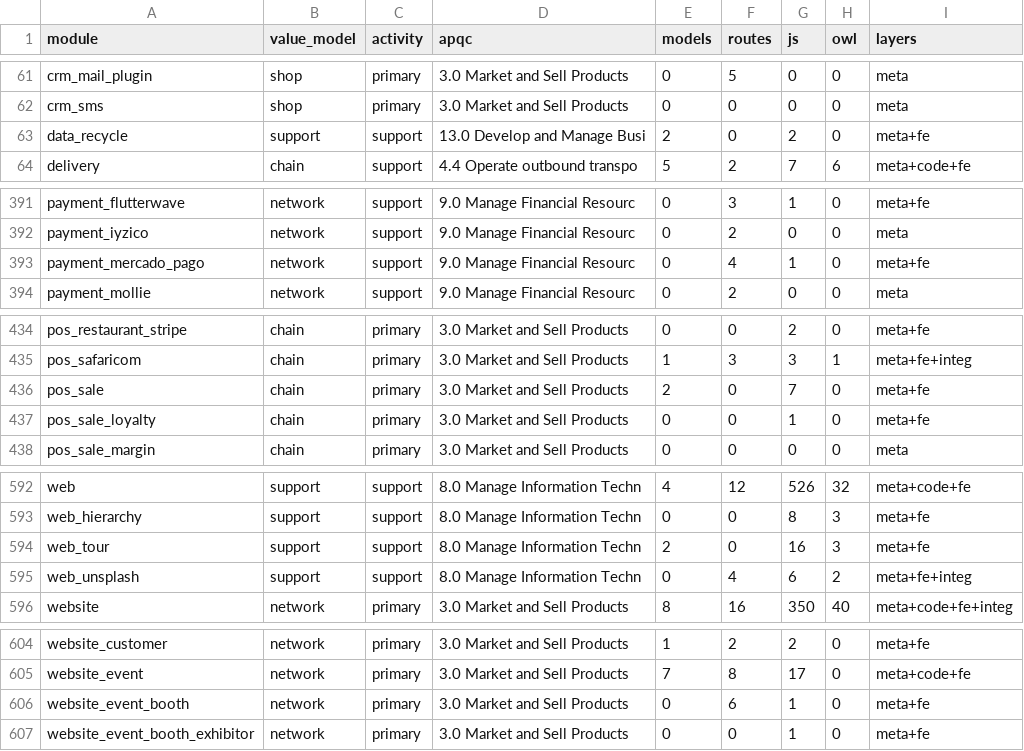
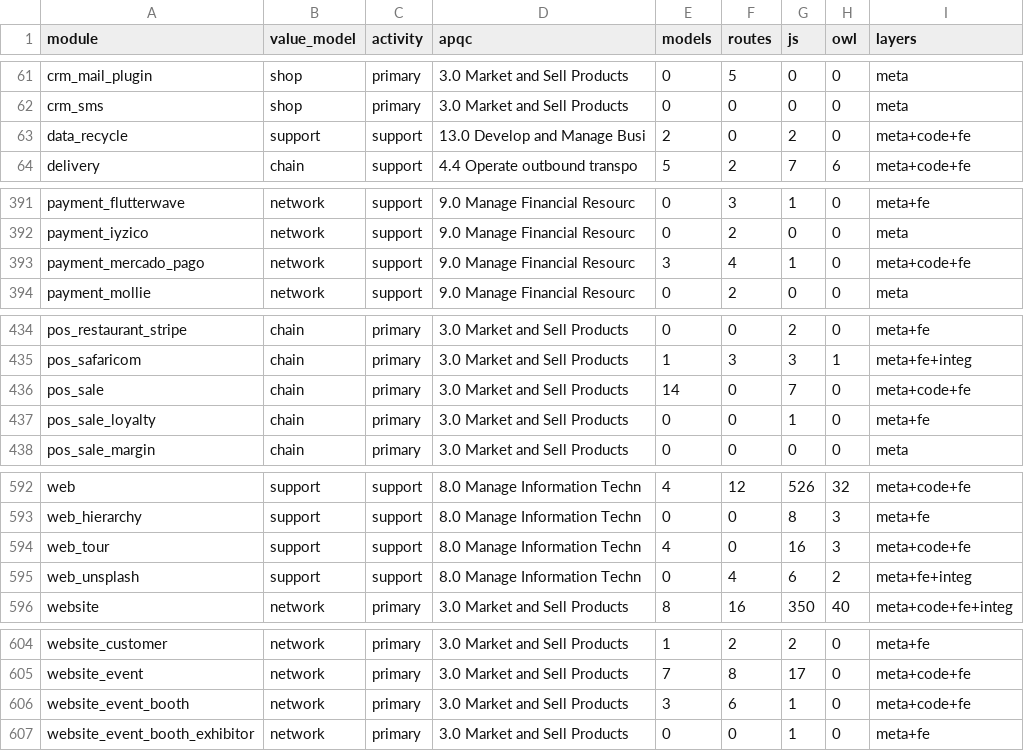
Before and after one commit to ahmed5050it-spec/odoo, a TSV file: doc/revres/rollup.tsv, drawn as a sheet; only a part is shown, gaps mark what is left out; the diff covers the shown part only.

```diff
--- a/doc/revres/rollup.tsv
+++ b/doc/revres/rollup.tsv
@@ -62,3 +62,3 @@ crm_mail_plugin	shop	primary	3.0 Market and Sell Products	0	5	0	0	meta
 crm_sms	shop	primary	3.0 Market and Sell Products	0	0	0	0	meta
-data_recycle	support	support	13.0 Develop and Manage Busi	2	0	2	0	meta+fe
+data_recycle	support	support	13.0 Develop and Manage Busi	2	0	2	0	meta+code+fe
 delivery	chain	support	4.4 Operate outbound transpo	5	2	7	6	meta+code+fe
@@ -392,3 +392,3 @@ payment_flutterwave	network	support	9.0 Manage Financial Resourc	0	3	1	0	meta+fe
 payment_iyzico	network	support	9.0 Manage Financial Resourc	0	2	0	0	meta
-payment_mercado_pago	network	support	9.0 Manage Financial Resourc	0	4	1	0	meta+fe
+payment_mercado_pago	network	support	9.0 Manage Financial Resourc	3	4	1	0	meta+code+fe
 payment_mollie	network	support	9.0 Manage Financial Resourc	0	2	0	0	meta
@@ -435,3 +435,3 @@ pos_restaurant_stripe	chain	primary	3.0 Market and Sell Products	0	0	2	0	meta+fe
 pos_safaricom	chain	primary	3.0 Market and Sell Products	1	3	3	1	meta+fe+integ
-pos_sale	chain	primary	3.0 Market and Sell Products	2	0	7	0	meta+fe
+pos_sale	chain	primary	3.0 Market and Sell Products	14	0	7	0	meta+code+fe
 pos_sale_loyalty	chain	primary	3.0 Market and Sell Products	0	0	1	0	meta+fe
@@ -593,3 +593,3 @@ web	support	support	8.0 Manage Information Techn	4	12	526	32	meta+code+fe
 web_hierarchy	support	support	8.0 Manage Information Techn	0	0	8	3	meta+fe
-web_tour	support	support	8.0 Manage Information Techn	2	0	16	3	meta+fe
+web_tour	support	support	8.0 Manage Information Techn	4	0	16	3	meta+code+fe
 web_unsplash	support	support	8.0 Manage Information Techn	0	4	6	2	meta+fe+integ
@@ -605,3 +605,3 @@ website_customer	network	primary	3.0 Market and Sell Products	1	2	2	0	meta+fe
 website_event	network	primary	3.0 Market and Sell Products	7	8	17	0	meta+code+fe
-website_event_booth	network	primary	3.0 Market and Sell Products	0	6	1	0	meta+fe
+website_event_booth	network	primary	3.0 Market and Sell Products	3	6	1	0	meta+code+fe
 website_event_booth_exhibitor	network	primary	3.0 Market and Sell Products	0	0	1	0	meta+fe
```
Also changed, not shown: 14 edited cells elsewhere in this file, doc/revres/assignments.tsv, 26 other files.
